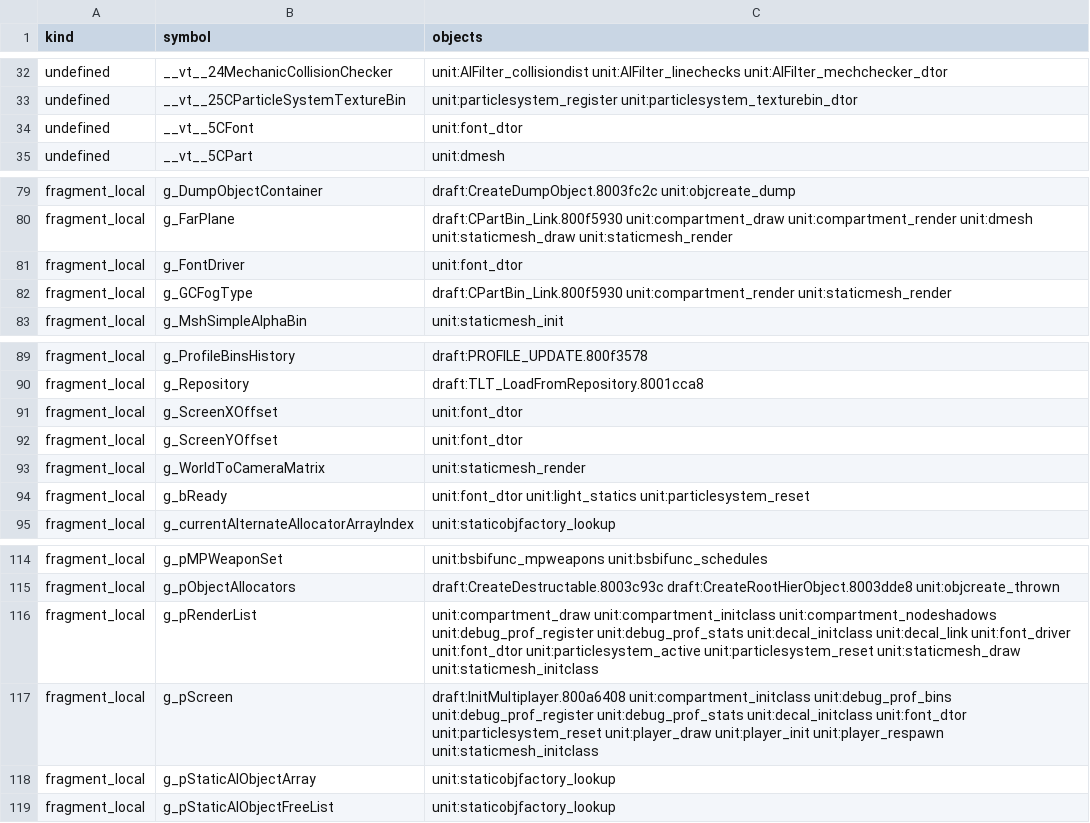
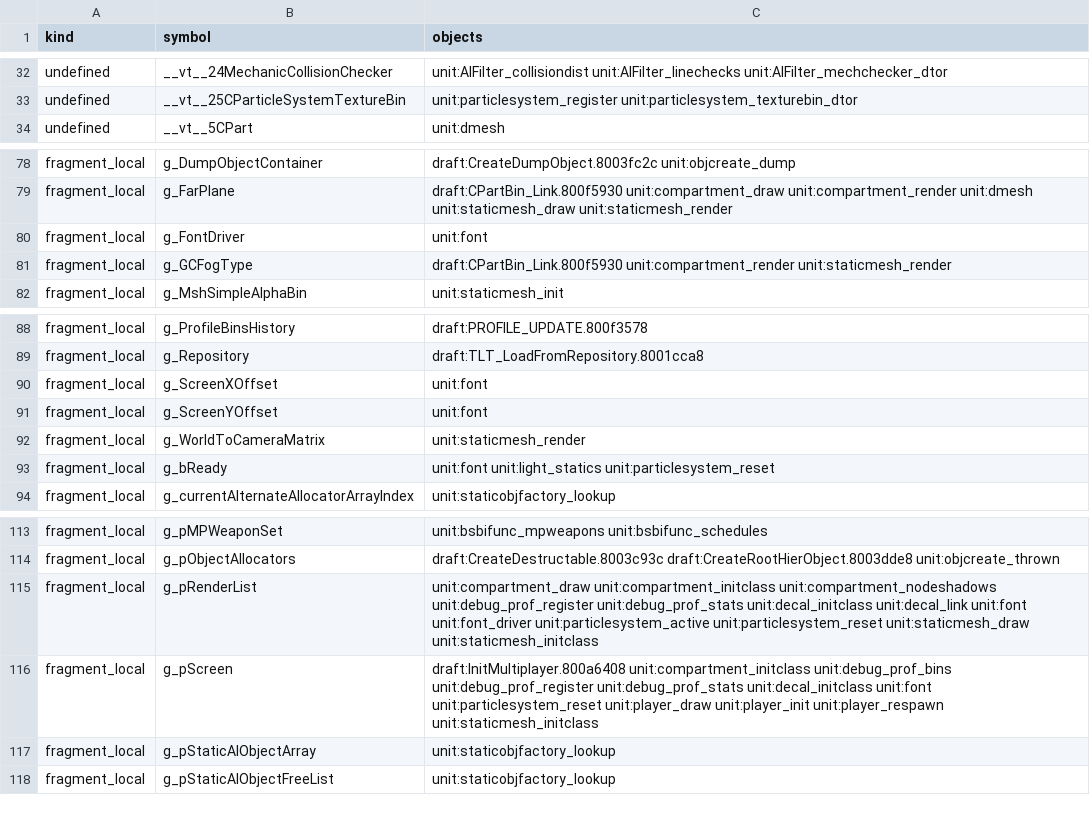
Before and after one commit to kyleckroeger/moh-frontline-decomp, a TSV file: research/layout/source_link.tsv, drawn as a sheet; only a part is shown, gaps mark what is left out.

```diff
--- a/research/layout/source_link.tsv
+++ b/research/layout/source_link.tsv
@@ -33,3 +33,2 @@ undefined	__vt__24MechanicCollisionChecker	unit:AIFilter_collisiondist unit:AIFi
 undefined	__vt__25CParticleSystemTextureBin	unit:particlesystem_register unit:particlesystem_texturebin_dtor
-undefined	__vt__5CFont	unit:font_dtor
 undefined	__vt__5CPart	unit:dmesh
@@ -80,3 +79,3 @@ fragment_local	g_DumpObjectContainer	draft:CreateDumpObject.8003fc2c unit:objcre
 fragment_local	g_FarPlane	draft:CPartBin_Link.800f5930 unit:compartment_draw unit:compartment_render unit:dmesh unit:staticmesh_draw unit:staticmesh_render
-fragment_local	g_FontDriver	unit:font_dtor
+fragment_local	g_FontDriver	unit:font
 fragment_local	g_GCFogType	draft:CPartBin_Link.800f5930 unit:compartment_render unit:staticmesh_render
@@ -90,6 +89,6 @@ fragment_local	g_ProfileBinsHistory	draft:PROFILE_UPDATE.800f3578
 fragment_local	g_Repository	draft:TLT_LoadFromRepository.8001cca8
-fragment_local	g_ScreenXOffset	unit:font_dtor
-fragment_local	g_ScreenYOffset	unit:font_dtor
+fragment_local	g_ScreenXOffset	unit:font
+fragment_local	g_ScreenYOffset	unit:font
 fragment_local	g_WorldToCameraMatrix	unit:staticmesh_render
-fragment_local	g_bReady	unit:font_dtor unit:light_statics unit:particlesystem_reset
+fragment_local	g_bReady	unit:font unit:light_statics unit:particlesystem_reset
 fragment_local	g_currentAlternateAllocatorArrayIndex	unit:staticobjfactory_lookup
@@ -115,4 +114,4 @@ fragment_local	g_pMPWeaponSet	unit:bsbifunc_mpweapons unit:bsbifunc_schedules
 fragment_local	g_pObjectAllocators	draft:CreateDestructable.8003c93c draft:CreateRootHierObject.8003dde8 unit:objcreate_thrown
-fragment_local	g_pRenderList	unit:compartment_draw unit:compartment_initclass unit:compartment_nodeshadows unit:debug_prof_register unit:debug_prof_stats unit:decal_initclass unit:decal_link unit:font_driver unit:font_dtor unit:particlesystem_active unit:particlesystem_reset unit:staticmesh_draw unit:staticmesh_initclass
-fragment_local	g_pScreen	draft:InitMultiplayer.800a6408 unit:compartment_initclass unit:debug_prof_bins unit:debug_prof_register unit:debug_prof_stats unit:decal_initclass unit:font_dtor unit:particlesystem_reset unit:player_draw unit:player_init unit:player_respawn unit:staticmesh_initclass
+fragment_local	g_pRenderList	unit:compartment_draw unit:compartment_initclass unit:compartment_nodeshadows unit:debug_prof_register unit:debug_prof_stats unit:decal_initclass unit:decal_link unit:font unit:font_driver unit:particlesystem_active unit:particlesystem_reset unit:staticmesh_draw unit:staticmesh_initclass
+fragment_local	g_pScreen	draft:InitMultiplayer.800a6408 unit:compartment_initclass unit:debug_prof_bins unit:debug_prof_register unit:debug_prof_stats unit:decal_initclass unit:font unit:particlesystem_reset unit:player_draw unit:player_init unit:player_respawn unit:staticmesh_initclass
 fragment_local	g_pStaticAIObjectArray	unit:staticobjfactory_lookup
```
Also changed, not shown: research/drafts/index.tsv, 12 other files.
